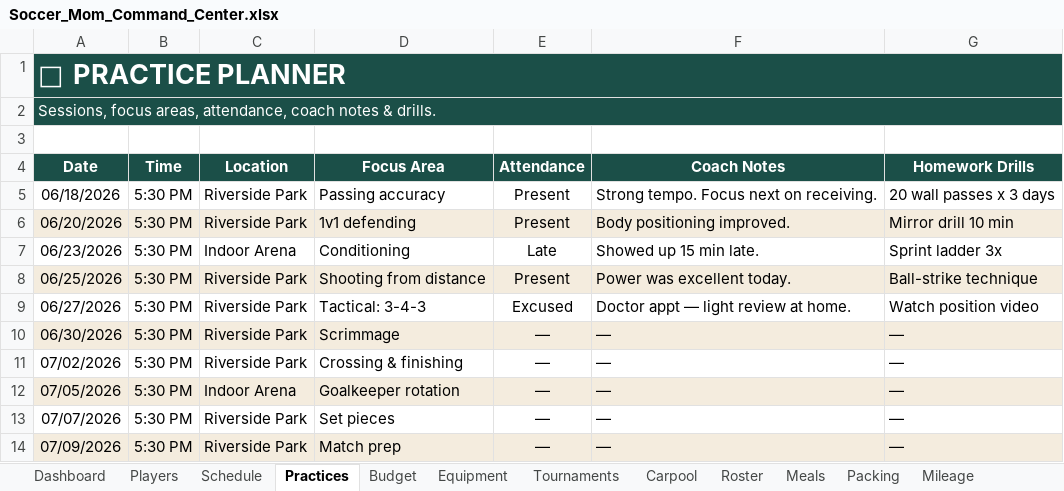
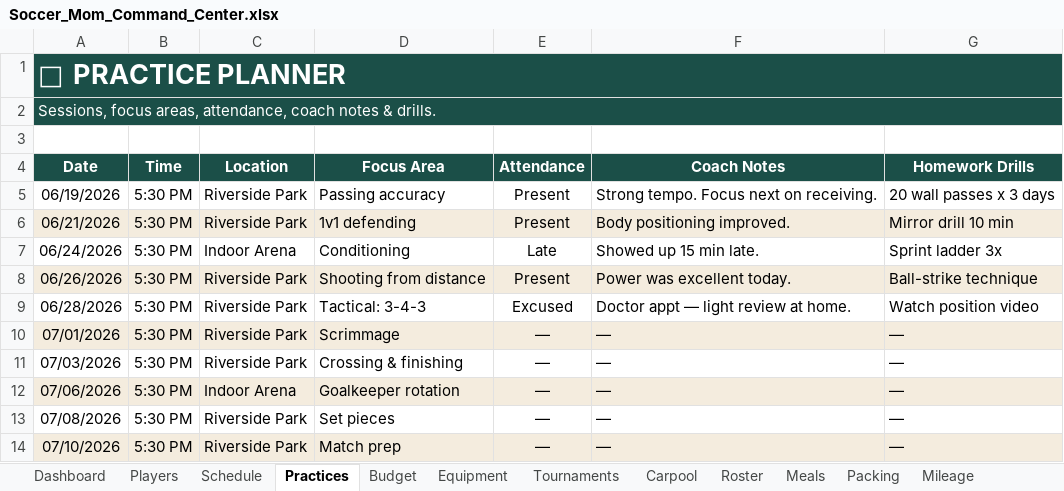
Before and after one commit to passivewealth02-cmd/Morning-tape, an Excel workbook: products/soccer-mom-command-center/Soccer_Mom_Command_Center.xlsx, sheet Practices, drawn as a sheet; values as stored, in another font and other column widths than the file's, no borders; conditional formats not drawn; the diff names each change by its address in the sheet, - before the commit and + after, or states it on an @@ line.

```diff
--- a/products/soccer-mom-command-center/Soccer_Mom_Command_Center.xlsx (sheet Practices)
+++ b/products/soccer-mom-command-center/Soccer_Mom_Command_Center.xlsx (sheet Practices)
-A5 (Date): 06/18/2026
+A5 (Date): 06/19/2026
-A6 (Date): 06/20/2026
+A6 (Date): 06/21/2026
-A7 (Date): 06/23/2026
+A7 (Date): 06/24/2026
-A8 (Date): 06/25/2026
+A8 (Date): 06/26/2026
-A9 (Date): 06/27/2026
+A9 (Date): 06/28/2026
-A10 (Date): 06/30/2026
+A10 (Date): 07/01/2026
-A11 (Date): 07/02/2026
+A11 (Date): 07/03/2026
-A12 (Date): 07/05/2026
+A12 (Date): 07/06/2026
-A13 (Date): 07/07/2026
+A13 (Date): 07/08/2026
-A14 (Date): 07/09/2026
+A14 (Date): 07/10/2026
```
Also changed, not shown: sheet Equipment, sheet Schedule, sheet Mileage, sheet Tournaments, sheet Carpool, charts or pictures, products/back-to-school-command-center/Back_To_School_Command_Center.xlsx, products/dividend-wealth-builder/Dividend_Wealth_Builder.xlsx, 5 other files.
